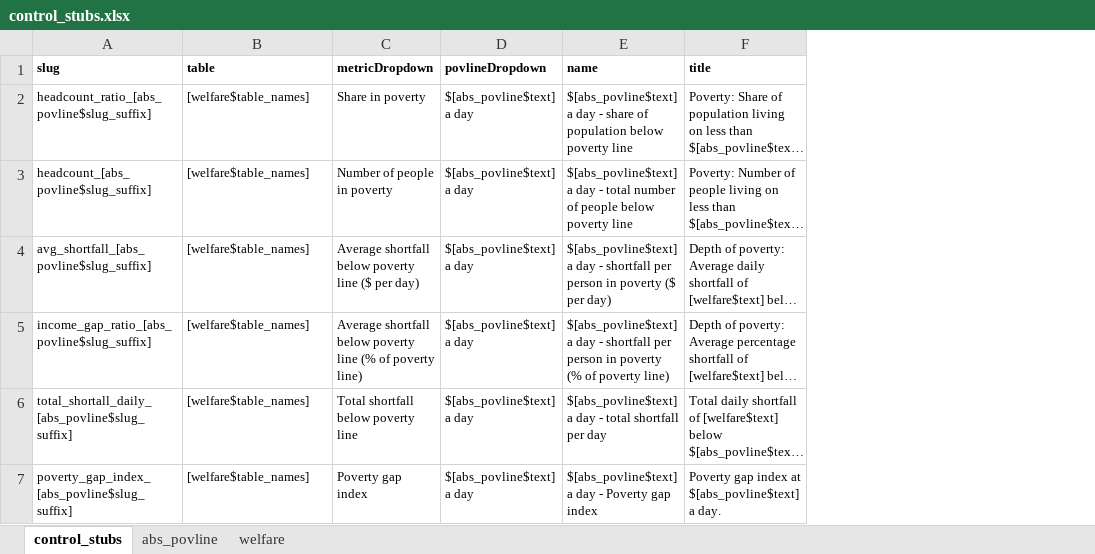
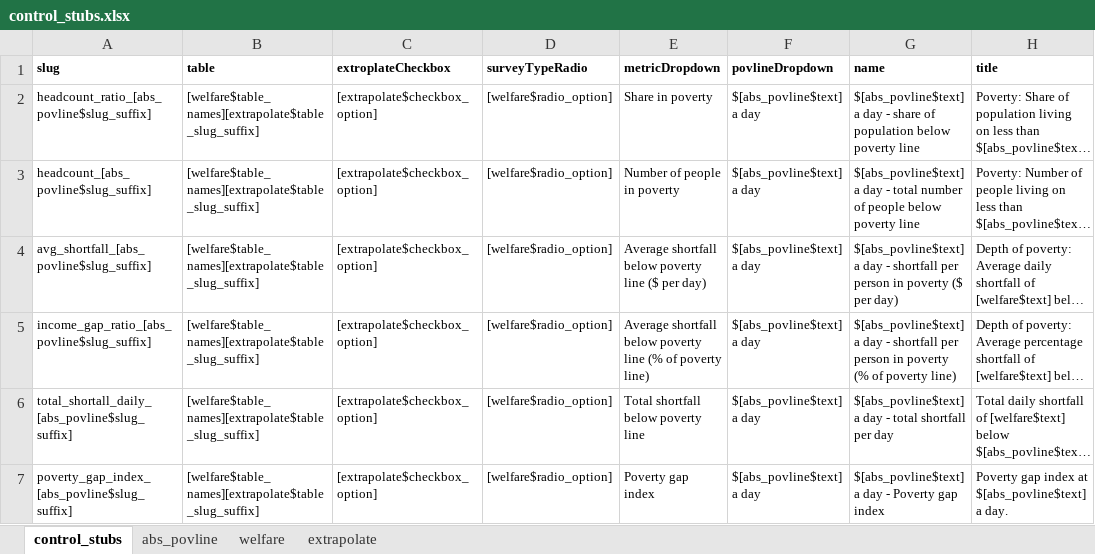
Before and after one commit to owid/notebooks, an Excel workbook: JoeHasell/Copy_of_Michalis_work/control_stubs.xlsx, sheet control_stubs, drawn as a sheet; only a part is shown; long unchanged cells end in …; values as stored, in another font and other column widths than the file's, no borders; the diff names each change by its address in the sheet, - before the commit and + after, or states it on an @@ line.

Commit message:
table controls

```diff
--- a/JoeHasell/Copy_of_Michalis_work/control_stubs.xlsx (sheet control_stubs)
+++ b/JoeHasell/Copy_of_Michalis_work/control_stubs.xlsx (sheet control_stubs)
+sheet tab: extrapolate
+column C (extroplateCheckbox), rows 2-7: all [extrapolate$checkbox_option]
+column D (surveyTypeRadio), rows 2-7: all [welfare$radio_option]
-B2:B7 (table): [welfare$table_names]
+B2:B7 (table): [welfare$table_names][extrapolate$table_slug_suffix]
```
Also changed, not shown: JoeHasell/Povcal_data_work/Povcal_PIP_explorer/control_stubs.xlsx, 9 other files.
